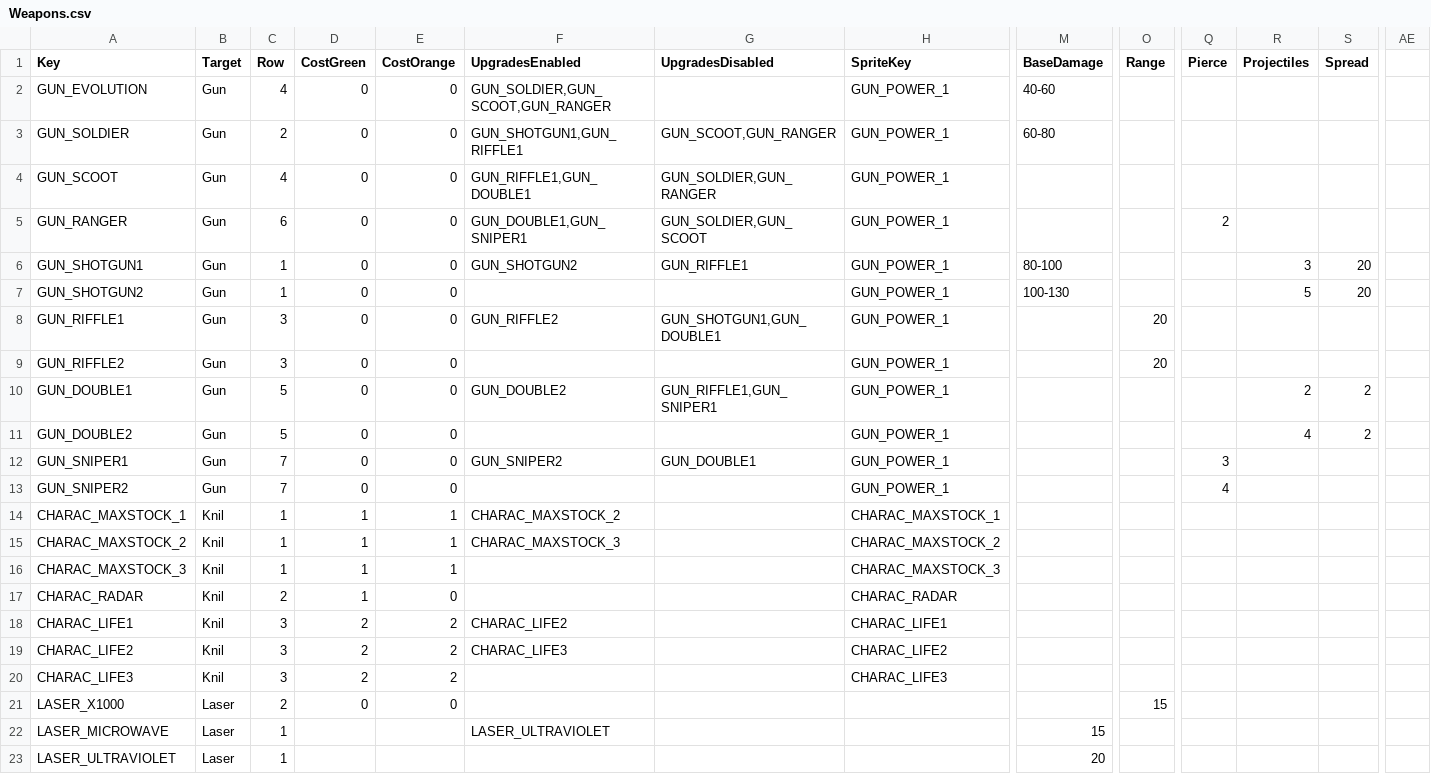
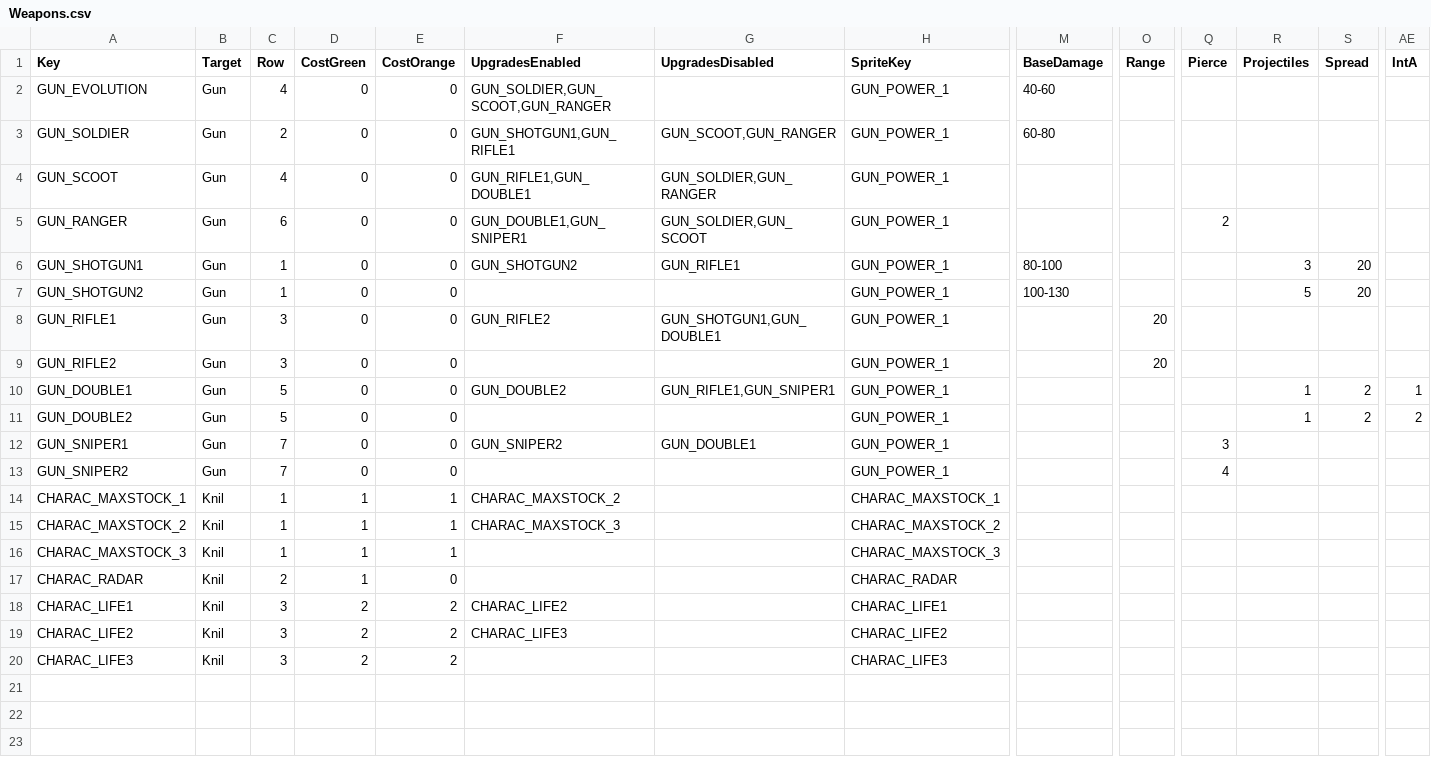
Before and after one commit to XavierClavel/SpaceSurvivorOrbital, a CSV file: Assets/Data/Upgrades/Weapons.csv, drawn as a sheet; only a part is shown, gaps mark what is left out; rows hold the shown columns only; the diff names each change by its address in the sheet, - before the commit and + after, or states it on an @@ line.

Commit message:
push : upgrade to fire bullets in different directions

```diff
--- a/Assets/Data/Upgrades/Weapons.csv
+++ b/Assets/Data/Upgrades/Weapons.csv
-AE1: (empty)
+AE1: IntA
-F3 (UpgradesEnabled): GUN_SHOTGUN1,GUN_RIFFLE1
+F3 (UpgradesEnabled): GUN_SHOTGUN1,GUN_RIFLE1
-F4 (UpgradesEnabled): GUN_RIFFLE1,GUN_DOUBLE1
+F4 (UpgradesEnabled): GUN_RIFLE1,GUN_DOUBLE1
-G6 (UpgradesDisabled): GUN_RIFFLE1
+G6 (UpgradesDisabled): GUN_RIFLE1
-A8 (Key): GUN_RIFFLE1
+A8 (Key): GUN_RIFLE1
-F8 (UpgradesEnabled): GUN_RIFFLE2
+F8 (UpgradesEnabled): GUN_RIFLE2
-A9 (Key): GUN_RIFFLE2
+A9 (Key): GUN_RIFLE2
-G10 (UpgradesDisabled): GUN_RIFFLE1,GUN_SNIPER1
+G10 (UpgradesDisabled): GUN_RIFLE1,GUN_SNIPER1
-R10 (Projectiles): 2
+R10 (Projectiles): 1
-AE10 (IntA): (empty)
+AE10 (IntA): 1
-R11 (Projectiles): 4
+R11 (Projectiles): 1
-AE11 (IntA): (empty)
+AE11 (IntA): 2
-row 21: LASER_X1000 | Laser | 2 | 0 | 0 |  |  |  |  | 15
-row 22: LASER_MICROWAVE | Laser | 1 |  |  | LASER_ULTRAVIOLET |  |  | 15
-row 23: LASER_ULTRAVIOLET | Laser | 1 |  |  |  |  |  | 20
```
Also changed, not shown: Assets/Data/Upgrades/Laser.csv, 4 other files.
